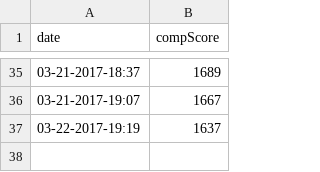
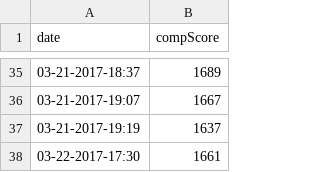
Before and after one commit to agjaeger/ow-comp-grind, a CSV file: score.csv, drawn as a sheet; only a part is shown, gaps mark what is left out.

Commit message:
Update score.csv

```diff
--- a/score.csv
+++ b/score.csv
@@ -36,2 +36,3 @@ date,compScore
 03-21-2017-19:07, 1667
-03-22-2017-19:19, 1637
+03-21-2017-19:19, 1637
+03-22-2017-17:30, 1661
```
